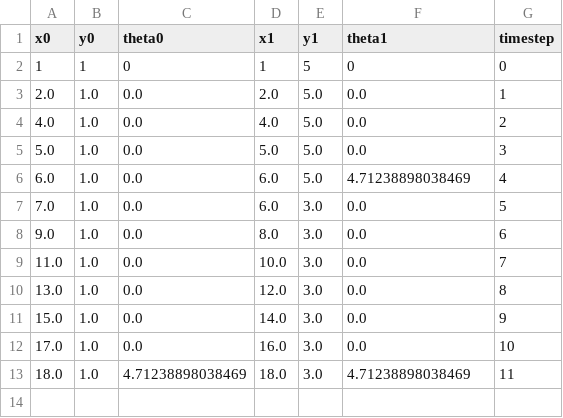
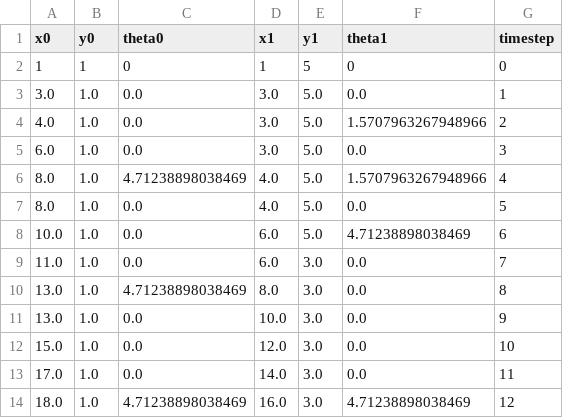
Before and after one commit to Enjayneering/motion-planning-using-sm-mcts, a CSV file: data/global_state.csv, drawn as a sheet.

```diff
--- a/data/global_state.csv
+++ b/data/global_state.csv
@@ -2,12 +2,13 @@ x0,y0,theta0,x1,y1,theta1,timestep
 1,1,0,1,5,0,0
-2.0,1.0,0.0,2.0,5.0,0.0,1
-4.0,1.0,0.0,4.0,5.0,0.0,2
-5.0,1.0,0.0,5.0,5.0,0.0,3
-6.0,1.0,0.0,6.0,5.0,4.71238898038469,4
-7.0,1.0,0.0,6.0,3.0,0.0,5
-9.0,1.0,0.0,8.0,3.0,0.0,6
-11.0,1.0,0.0,10.0,3.0,0.0,7
-13.0,1.0,0.0,12.0,3.0,0.0,8
-15.0,1.0,0.0,14.0,3.0,0.0,9
-17.0,1.0,0.0,16.0,3.0,0.0,10
-18.0,1.0,4.71238898038469,18.0,3.0,4.71238898038469,11
+3.0,1.0,0.0,3.0,5.0,0.0,1
+4.0,1.0,0.0,3.0,5.0,1.5707963267948966,2
+6.0,1.0,0.0,3.0,5.0,0.0,3
+8.0,1.0,4.71238898038469,4.0,5.0,1.5707963267948966,4
+8.0,1.0,0.0,4.0,5.0,0.0,5
+10.0,1.0,0.0,6.0,5.0,4.71238898038469,6
+11.0,1.0,0.0,6.0,3.0,0.0,7
+13.0,1.0,4.71238898038469,8.0,3.0,0.0,8
+13.0,1.0,0.0,10.0,3.0,0.0,9
+15.0,1.0,0.0,12.0,3.0,0.0,10
+17.0,1.0,0.0,14.0,3.0,0.0,11
+18.0,1.0,4.71238898038469,16.0,3.0,4.71238898038469,12
```
Also changed, not shown: data/rollout_last.csv, 17 other files.
